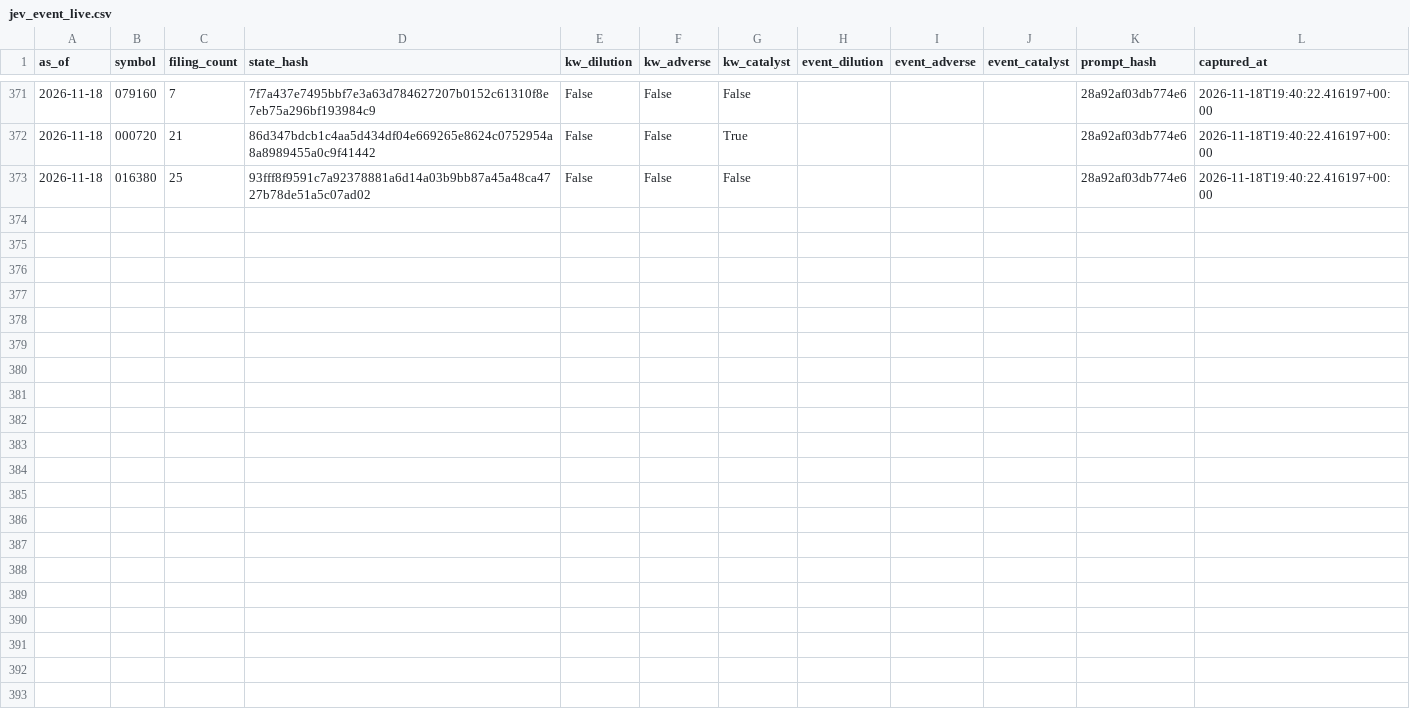
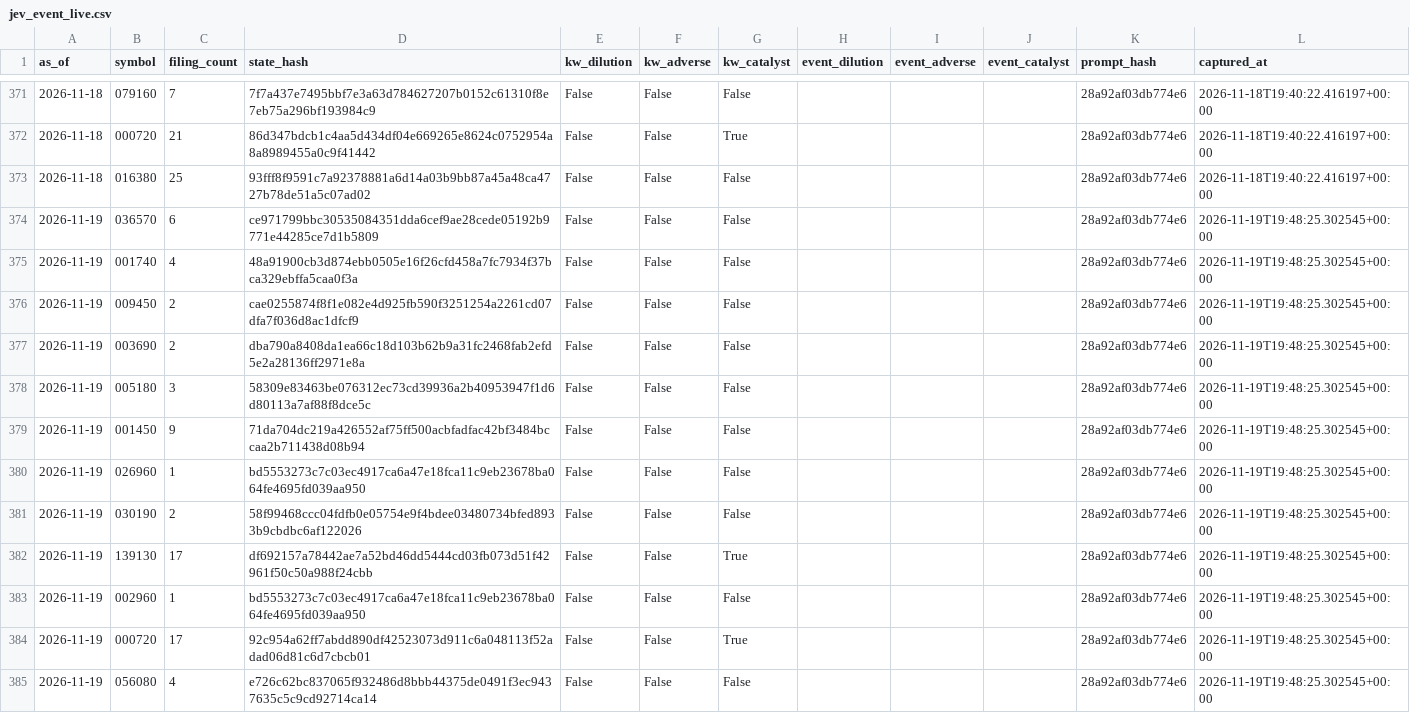
Before and after one commit to LEOSONG727/kis-foreign-flow-report, a CSV file: data/jev_event_live.csv, drawn as a sheet; only a part is shown, gaps mark what is left out; the diff names each change by its address in the sheet, - before the commit and + after, or states it on an @@ line.

```diff
--- a/data/jev_event_live.csv
+++ b/data/jev_event_live.csv
+row 374: 2026-11-19 | 036570 | 6 | ce971799bbc30535084351dda6cef9ae28cede05192b9771e44285ce7d1b5809 | False | False | False |  |  |  | 28a92af03db774e6 | 2026-11-19T19:48:25.302545+00:00
+row 375: 2026-11-19 | 001740 | 4 | 48a91900cb3d874ebb0505e16f26cfd458a7fc7934f37bca329ebffa5caa0f3a | False | False | False |  |  |  | 28a92af03db774e6 | 2026-11-19T19:48:25.302545+00:00
+row 376: 2026-11-19 | 009450 | 2 | cae0255874f8f1e082e4d925fb590f3251254a2261cd07dfa7f036d8ac1dfcf9 | False | False | False |  |  |  | 28a92af03db774e6 | 2026-11-19T19:48:25.302545+00:00
+row 377: 2026-11-19 | 003690 | 2 | dba790a8408da1ea66c18d103b62b9a31fc2468fab2efd5e2a28136ff2971e8a | False | False | False |  |  |  | 28a92af03db774e6 | 2026-11-19T19:48:25.302545+00:00
+row 378: 2026-11-19 | 005180 | 3 | 58309e83463be076312ec73cd39936a2b40953947f1d6d80113a7af88f8dce5c | False | False | False |  |  |  | 28a92af03db774e6 | 2026-11-19T19:48:25.302545+00:00
+row 379: 2026-11-19 | 001450 | 9 | 71da704dc219a426552af75ff500acbfadfac42bf3484bccaa2b711438d08b94 | False | False | False |  |  |  | 28a92af03db774e6 | 2026-11-19T19:48:25.302545+00:00
+row 380: 2026-11-19 | 026960 | 1 | bd5553273c7c03ec4917ca6a47e18fca11c9eb23678ba064fe4695fd039aa950 | False | False | False |  |  |  | 28a92af03db774e6 | 2026-11-19T19:48:25.302545+00:00
+row 381: 2026-11-19 | 030190 | 2 | 58f99468ccc04fdfb0e05754e9f4bdee03480734bfed8933b9cbdbc6af122026 | False | False | False |  |  |  | 28a92af03db774e6 | 2026-11-19T19:48:25.302545+00:00
+row 382: 2026-11-19 | 139130 | 17 | df692157a78442ae7a52bd46dd5444cd03fb073d51f42961f50c50a988f24cbb | False | False | True |  |  |  | 28a92af03db774e6 | 2026-11-19T19:48:25.302545+00:00
+row 383: 2026-11-19 | 002960 | 1 | bd5553273c7c03ec4917ca6a47e18fca11c9eb23678ba064fe4695fd039aa950 | False | False | False |  |  |  | 28a92af03db774e6 | 2026-11-19T19:48:25.302545+00:00
+row 384: 2026-11-19 | 000720 | 17 | 92c954a62ff7abdd890df42523073d911c6a048113f52adad06d81c6d7cbcb01 | False | False | True |  |  |  | 28a92af03db774e6 | 2026-11-19T19:48:25.302545+00:00
+row 385: 2026-11-19 | 056080 | 4 | e726c62bc837065f932486d8bbb44375de0491f3ec9437635c5c9cd92714ca14 | False | False | False |  |  |  | 28a92af03db774e6 | 2026-11-19T19:48:25.302545+00:00
```
Also changed, not shown: data/jev_experiment.csv, data/ml_shadow_snapshots.csv, 25 other files.
